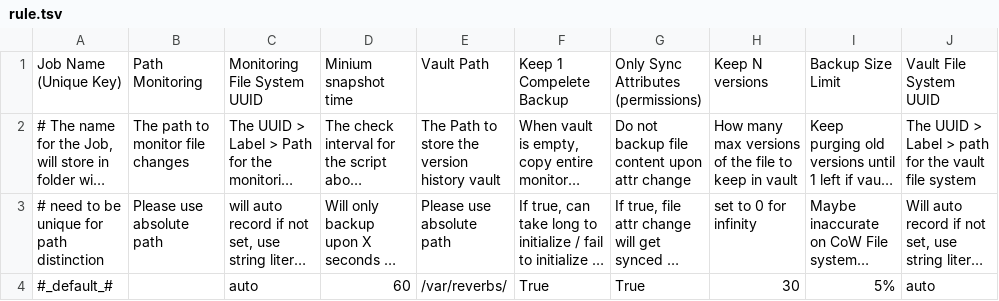
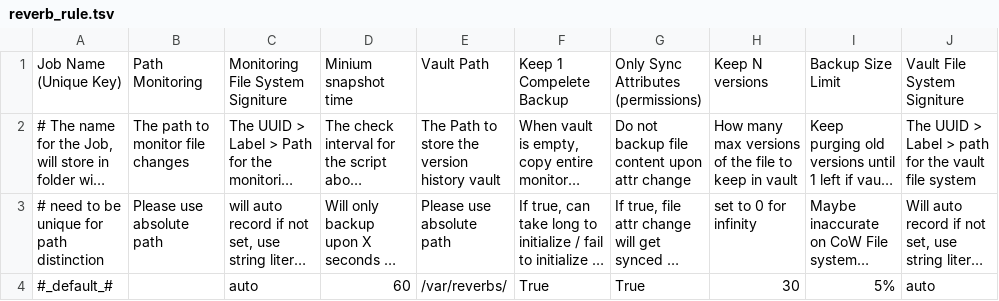
Before and after one commit to yufei-pan/reverberator, a TSV file: reverb_rule.tsv (was rule.tsv), drawn as a sheet; long unchanged cells end in …; the diff names each change by its address in the sheet, - before the commit and + after, or states it on an @@ line.

Commit message:
Add initial project structure and configuration files for reverberator tool

```diff
--- a/rule.tsv
+++ b/reverb_rule.tsv
-C1: Monitoring File System UUID
+C1: Monitoring File System Signiture
-J1: Vault File System UUID
+J1: Vault File System Signiture
```
Also changed, not shown: 7 other files.
